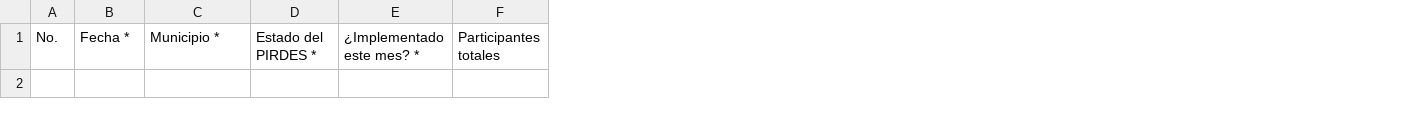
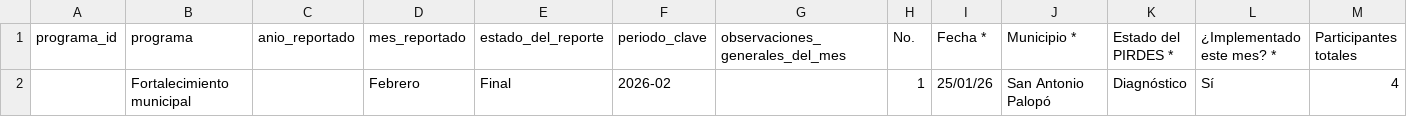
Before and after one commit to geograficaaala/adala-dashboard, a CSV file: data_raw/fortalecimiento_municipal/pirds_raw.csv, drawn as a sheet; only a part is shown; rows hold the shown columns only; the diff names each change by its address in the sheet, - before the commit and + after, or states it on an @@ line.

```diff
--- a/data_raw/fortalecimiento_municipal/pirds_raw.csv
+++ b/data_raw/fortalecimiento_municipal/pirds_raw.csv
+column A (programa_id), empty
+column B (programa), empty
+column C (anio_reportado), empty
+column D (mes_reportado), empty
+column E (estado_del_reporte), empty
+column F (periodo_clave), empty
+column G (observaciones_generales_del_mes), empty
+row 2:  | Fortalecimiento municipal |  | Febrero | Final | 2026-02 |  | 1 | 25/01/26 | San Antonio Palopó | Diagnóstico | Sí | 4
```
Also changed, not shown: data_raw/fortalecimiento_municipal/capacitaciones_raw.csv, data_raw/fortalecimiento_municipal/estudios_raw.csv, 6 other files.
